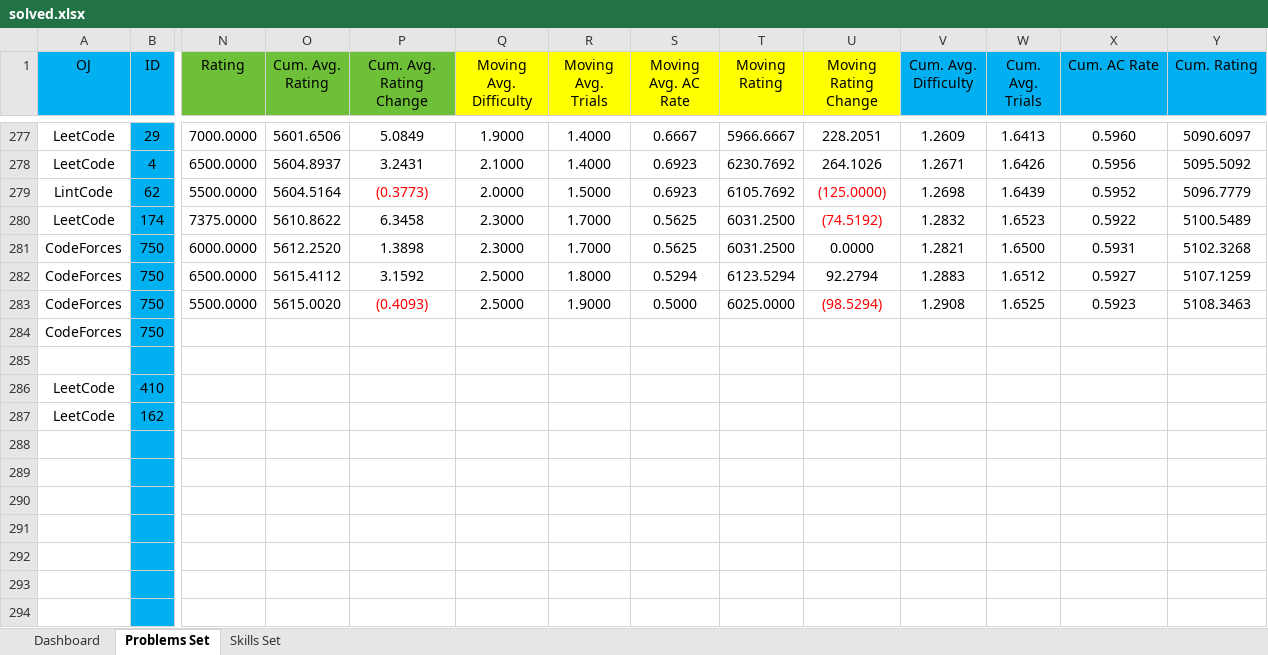
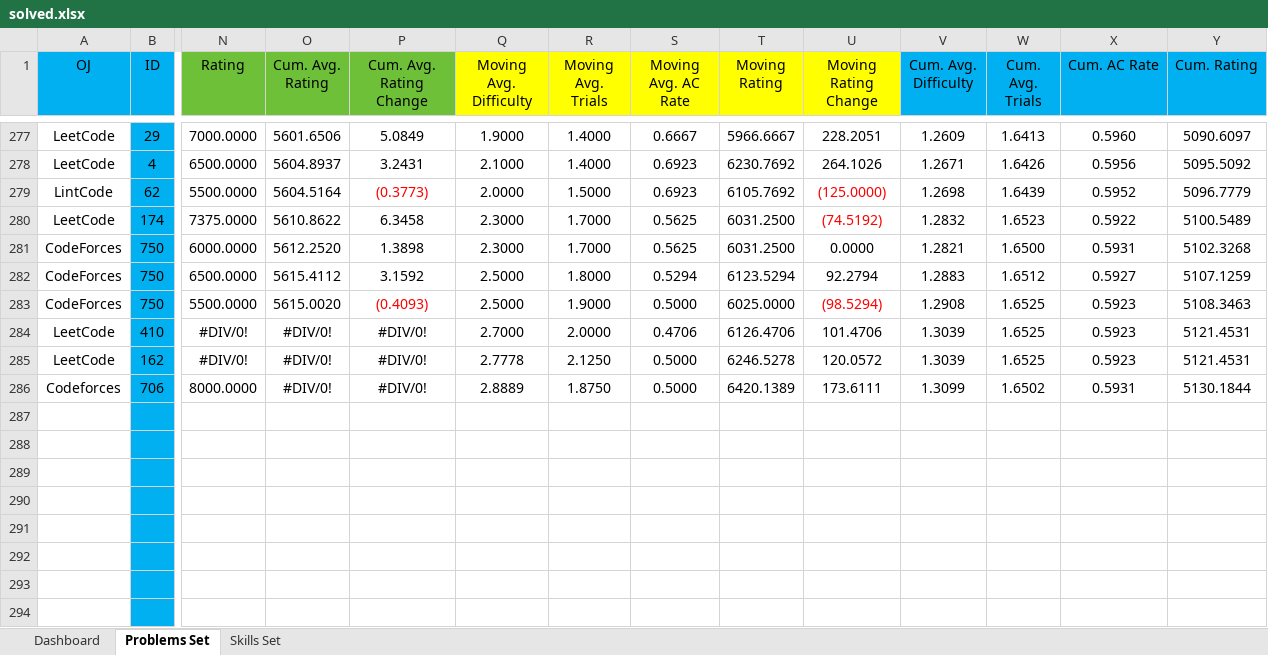
Before and after one commit to Greenwicher/Competitive-Programming, an Excel workbook: solved.xlsx, sheet Problems Set, drawn as a sheet; only a part is shown, gaps mark what is left out; the shorter side is filled out with more unchanged rows; values as stored, in another font and other column widths than the file's, no borders; conditional formats not drawn; removed rows and columns are numbered as before the commit, all else as after; rows hold the shown columns only; the diff covers the shown part only; the diff names each change by its address in the sheet, - before the commit and + after, or states it on an @@ line.

```diff
--- a/solved.xlsx (sheet Problems Set)
+++ b/solved.xlsx (sheet Problems Set)
-row 284: CodeForces | 750
-row 285: (empty)
-N284:N285 (Rating): (empty)
+N284:N285 (Rating): #DIV/0!
-O284:O285 (Cum. Avg. Rating): (empty)
+O284:O285 (Cum. Avg. Rating): #DIV/0!
-P284:P285 (Cum. Avg. Rating Change): (empty)
+P284:P285 (Cum. Avg. Rating Change): #DIV/0!
-Q284 (Moving Avg. Difficulty): (empty)
+Q284 (Moving Avg. Difficulty): 2.7000
-R284 (Moving Avg. Trials): (empty)
+R284 (Moving Avg. Trials): 2.0000
-S284 (Moving Avg. AC Rate): (empty)
+S284 (Moving Avg. AC Rate): 0.4706
-T284 (Moving Rating): (empty)
+T284 (Moving Rating): 6126.4706
-U284 (Moving Rating Change): (empty)
+U284 (Moving Rating Change): 101.4706
-V284:V285 (Cum. Avg. Difficulty): (empty)
+V284:V285 (Cum. Avg. Difficulty): 1.3039
-W284:W285 (Cum. Avg. Trials): (empty)
+W284:W285 (Cum. Avg. Trials): 1.6525
-X284:X285 (Cum. AC Rate): (empty)
+X284:X285 (Cum. AC Rate): 0.5923
-Y284:Y285 (Cum. Rating): (empty)
+Y284:Y285 (Cum. Rating): 5121.4531
-Q285 (Moving Avg. Difficulty): (empty)
+Q285 (Moving Avg. Difficulty): 2.7778
-R285 (Moving Avg. Trials): (empty)
+R285 (Moving Avg. Trials): 2.1250
-S285 (Moving Avg. AC Rate): (empty)
+S285 (Moving Avg. AC Rate): 0.5000
-T285 (Moving Rating): (empty)
+T285 (Moving Rating): 6246.5278
-U285 (Moving Rating Change): (empty)
+U285 (Moving Rating Change): 120.0572
-row 288: (empty)
+row 286: Codeforces | 706 | 8000.0000 | #DIV/0! | #DIV/0! | 2.8889 | 1.8750 | 0.5000 | 6420.1389 | 173.6111 | 1.3099 | 1.6502 | 0.5931 | 5130.1844
```
Also changed, not shown: 2 edited cells elsewhere in this sheet, sheet Dashboard, formulas that keep their value, charts or pictures, 1 other file.
